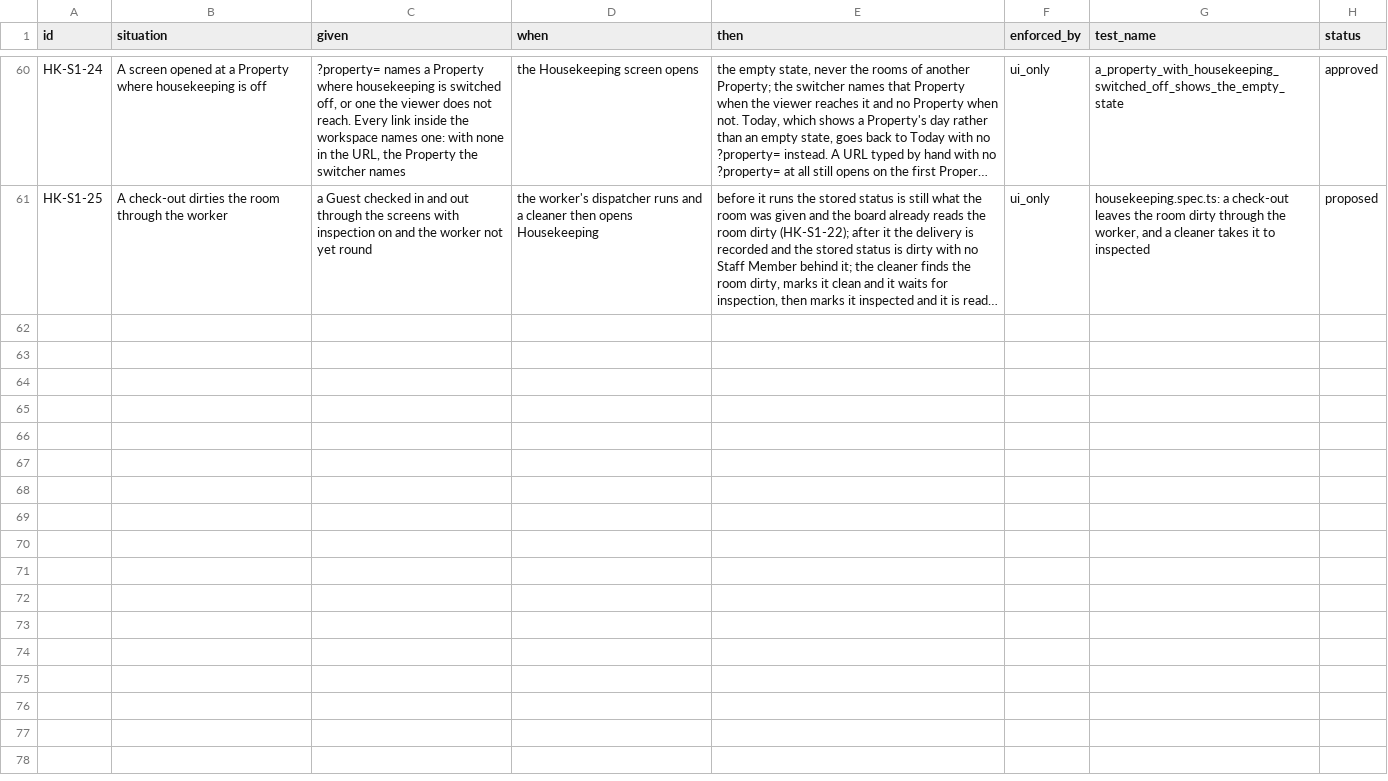
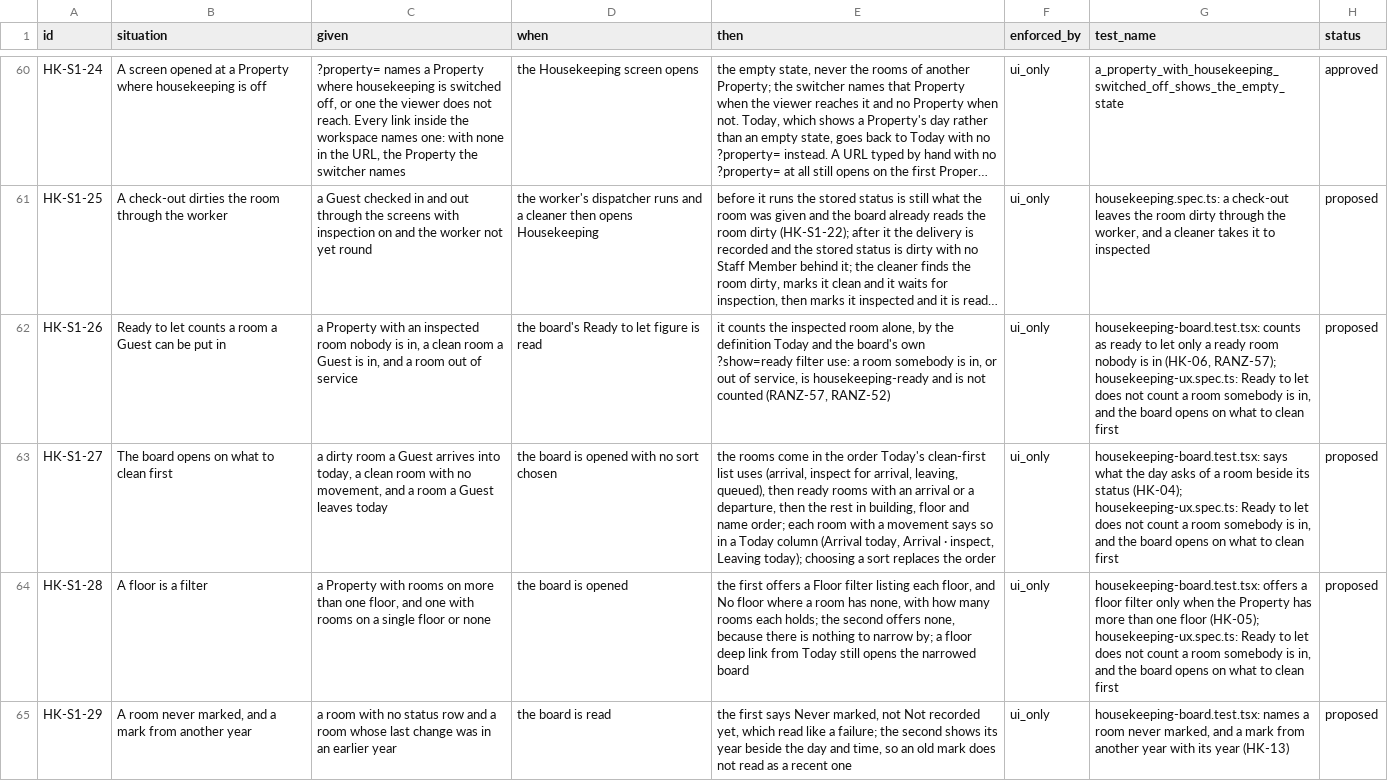
Before and after one commit to prizic/ranza, a CSV file: docs/features/housekeeping/edge-cases.csv, drawn as a sheet; only a part is shown, gaps mark what is left out; long unchanged cells end in …; the diff covers the shown part only; the diff names each change by its address in the sheet, - before the commit and + after, or states it on an @@ line.

```diff
--- a/docs/features/housekeeping/edge-cases.csv
+++ b/docs/features/housekeeping/edge-cases.csv
+row 62: HK-S1-26 | Ready to let counts a room a Guest can be put in | a Property with an inspected room nobody is in, a clean room a Guest is in, and a room out of service | the board's Ready to let figure is read | it counts the inspected room alone, by the definition Today and the board's own ?show=ready filter use: a room somebody is in, or out of service, is housekeeping-ready and is not counted (RANZ-57, RANZ-52) | ui_only | housekeeping-board.test.tsx: counts as ready to let only a ready room nobody is in (HK-06, RANZ-57); housekeeping-ux.spec.ts: Ready to let does not count a room somebody is in, and the board opens on what to clean first | proposed
+row 63: HK-S1-27 | The board opens on what to clean first | a dirty room a Guest arrives into today, a clean room with no movement, and a room a Guest leaves today | the board is opened with no sort chosen | the rooms come in the order Today's clean-first list uses (arrival, inspect for arrival, leaving, queued), then ready rooms with an arrival or a departure, then the rest in building, floor and name order; each room with a movement says so in a Today column (Arrival today, Arrival · inspect, Leaving today); choosing a sort replaces the order | ui_only | housekeeping-board.test.tsx: says what the day asks of a room beside its status (HK-04); housekeeping-ux.spec.ts: Ready to let does not count a room somebody is in, and the board opens on what to clean first | proposed
+row 64: HK-S1-28 | A floor is a filter | a Property with rooms on more than one floor, and one with rooms on a single floor or none | the board is opened | the first offers a Floor filter listing each floor, and No floor where a room has none, with how many rooms each holds; the second offers none, because there is nothing to narrow by; a floor deep link from Today still opens the narrowed board | ui_only | housekeeping-board.test.tsx: offers a floor filter only when the Property has more than one floor (HK-05); housekeeping-ux.spec.ts: Ready to let does not count a room somebody is in, and the board opens on what to clean first | proposed
+row 65: HK-S1-29 | A room never marked, and a mark from another year | a room with no status row and a room whose last change was in an earlier year | the board is read | the first says Never marked, not Not recorded yet, which read like a failure; the second shows its year beside the day and time, so an old mark does not read as a recent one | ui_only | housekeeping-board.test.tsx: names a room never marked, and a mark from another year with its year (HK-13) | proposed
```
Also changed, not shown: 3 added rows elsewhere in this file, docs/features/rooms-and-beds/edge-cases.csv, 16 other files.
